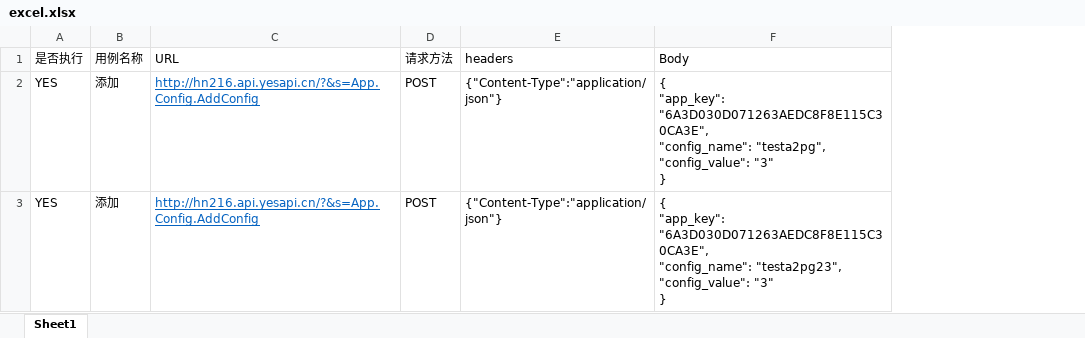
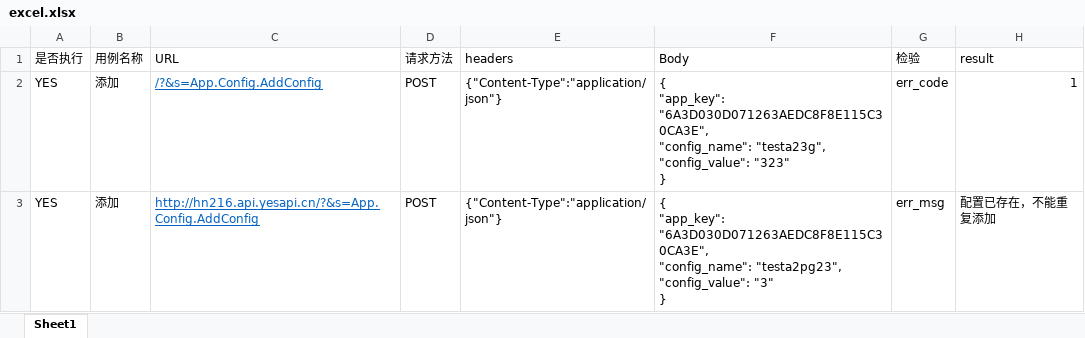
Before and after one commit to Splinter1/ApiTest, an Excel workbook: data/excel.xlsx, sheet Sheet1, drawn as a sheet; values as stored, in another font and other column widths than the file's, no borders; ↵ is a line break in a cell; the diff names each change by its address in the sheet, - before the commit and + after, or states it on an @@ line.

```diff
--- a/data/excel.xlsx (sheet Sheet1)
+++ b/data/excel.xlsx (sheet Sheet1)
+column G (检验), rows 2-3: err_code | err_msg
+column H (result), rows 2-3: 1 | 配置已存在，不能重复添加
-C2 (URL): http://hn216.api.yesapi.cn/?&s=App.Config.AddConfig
+C2 (URL): /?&s=App.Config.AddConfig
-F2 (Body): …"6A3D030D071263AEDC8F8E115C30CA3E", ↵ "config_name": "testa2pg", ↵ "config_value": "3" ↵ }
+F2 (Body): …"6A3D030D071263AEDC8F8E115C30CA3E", ↵ "config_name": "testa23g", ↵ "config_value": "323" ↵ }
```
Also changed, not shown: 7 other files.
